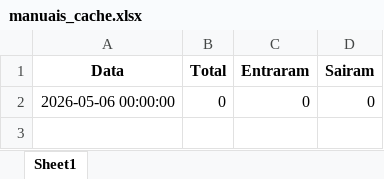
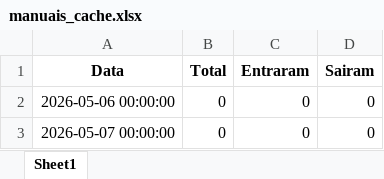
Before and after one commit to Renato-Donadel/monitor-pedidos, an Excel workbook: data/mensal_status/manuais_cache.xlsx, sheet Sheet1, drawn as a sheet; values as stored, in another font and other column widths than the file's, no borders; the diff names each change by its address in the sheet, - before the commit and + after, or states it on an @@ line.

```diff
--- a/data/mensal_status/manuais_cache.xlsx (sheet Sheet1)
+++ b/data/mensal_status/manuais_cache.xlsx (sheet Sheet1)
+row 3: 2026-05-07 00:00:00 | 0 | 0 | 0
```
Also changed, not shown: 2 other files.
